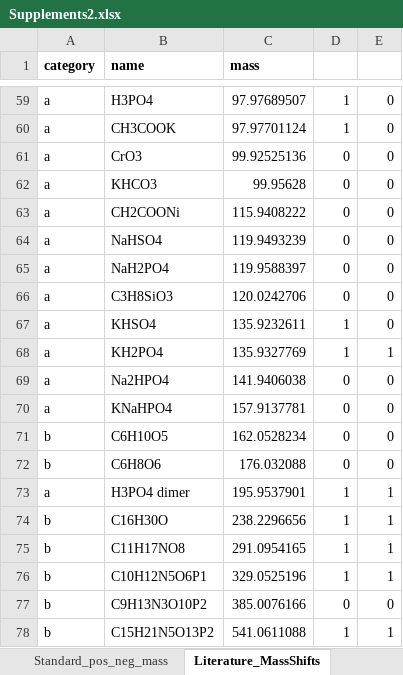
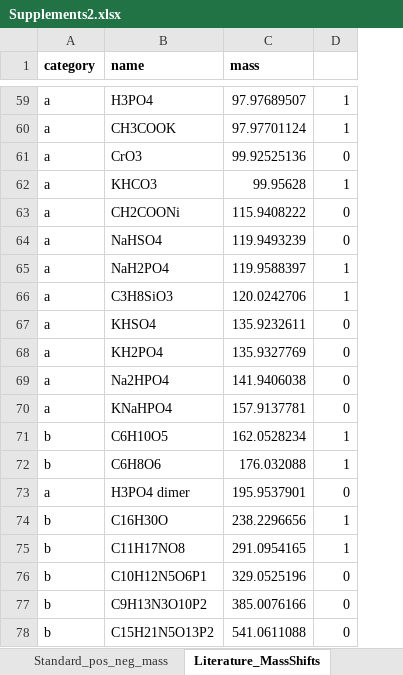
Before and after one commit to nfarke/Systematic-analysis-of-in-source-modifications-of-primary-metabolites-during-FI-MS, an Excel workbook: fig2/Supplements2.xlsx, sheet Literature_MassShifts, drawn as a sheet; only a part is shown, gaps mark what is left out; values as stored, in another font and other column widths than the file's, no borders; conditional formats not drawn; the diff covers the shown part only; the diff names each change by its address in the sheet, - before the commit and + after, or states it on an @@ line.

```diff
--- a/fig2/Supplements2.xlsx (sheet Literature_MassShifts)
+++ b/fig2/Supplements2.xlsx (sheet Literature_MassShifts)
-column E, rows 59-78: 0 | 0 | 0 | 0 | 0 | 0 | 0 | 0 | 0 | 1 | 0 | 0 | 0 | 0 | 1 | 1 | 1 | 1 | 0 | 1
-D62: 0
+D62: 1
-D65:D66: 0
+D65:D66: 1
-D67:D68: 1
+D67:D68: 0
-D71:D72: 0
+D71:D72: 1
-D73: 1
+D73: 0
-D76: 1
+D76: 0
-D78: 1
+D78: 0
```
Also changed, not shown: 19 edited cells elsewhere in this sheet, sheet Literature_MassShifts_truncated, other sheet tabs, 6 other files.
